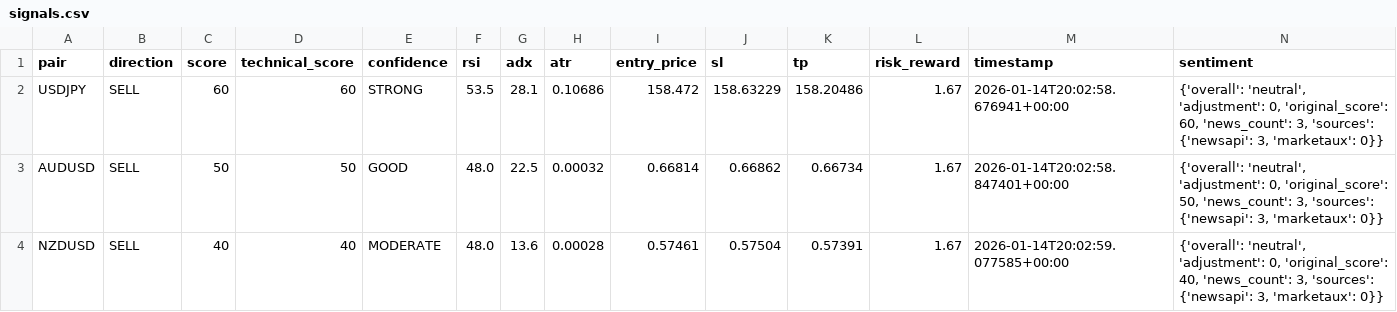
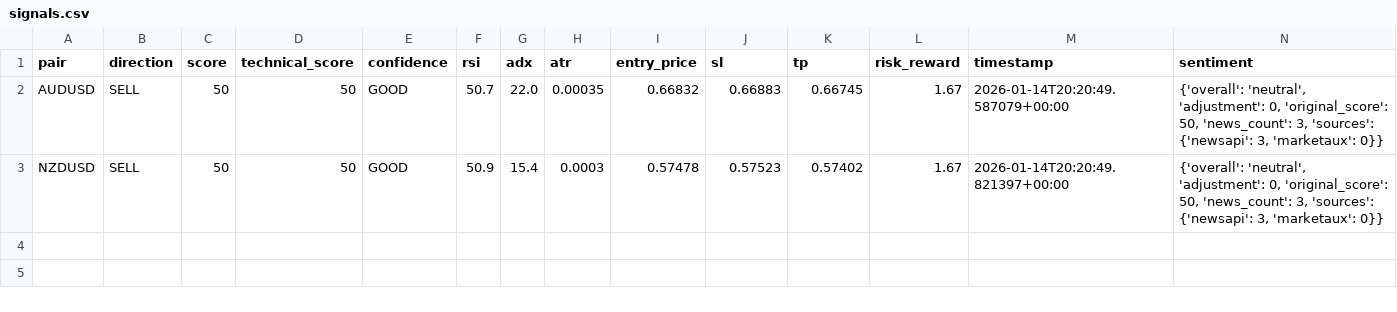
Before and after one commit to rahim-dotAI/forex-ai-models, a CSV file: signals.csv, drawn as a sheet.

```diff
--- a/signals.csv
+++ b/signals.csv
@@ -1,4 +1,3 @@
 pair,direction,score,technical_score,confidence,rsi,adx,atr,entry_price,sl,tp,risk_reward,timestamp,sentiment
-USDJPY,SELL,60,60,STRONG,53.5,28.1,0.10686,158.472,158.63229,158.20486,1.67,2026-01-14T20:02:58.676941+00:00,"{'overall': 'neutral', 'adjustment': 0, 'original_score': 60, 'news_count': 3, 'sources': {'newsapi': 3, 'marketaux': 0}}"
-AUDUSD,SELL,50,50,GOOD,48.0,22.5,0.00032,0.66814,0.66862,0.66734,1.67,2026-01-14T20:02:58.847401+00:00,"{'overall': 'neutral', 'adjustment': 0, 'original_score': 50, 'news_count': 3, 'sources': {'newsapi': 3, 'marketaux': 0}}"
-NZDUSD,SELL,40,40,MODERATE,48.0,13.6,0.00028,0.57461,0.57504,0.57391,1.67,2026-01-14T20:02:59.077585+00:00,"{'overall': 'neutral', 'adjustment': 0, 'original_score': 40, 'news_count': 3, 'sources': {'newsapi': 3, 'marketaux': 0}}"
+AUDUSD,SELL,50,50,GOOD,50.7,22.0,0.00035,0.66832,0.66883,0.66745,1.67,2026-01-14T20:20:49.587079+00:00,"{'overall': 'neutral', 'adjustment': 0, 'original_score': 50, 'news_count': 3, 'sources': {'newsapi': 3, 'marketaux': 0}}"
+NZDUSD,SELL,50,50,GOOD,50.9,15.4,0.0003,0.57478,0.57523,0.57402,1.67,2026-01-14T20:20:49.821397+00:00,"{'overall': 'neutral', 'adjustment': 0, 'original_score': 50, 'news_count': 3, 'sources': {'newsapi': 3, 'marketaux': 0}}"
```
Also changed, not shown: 4 other files.
